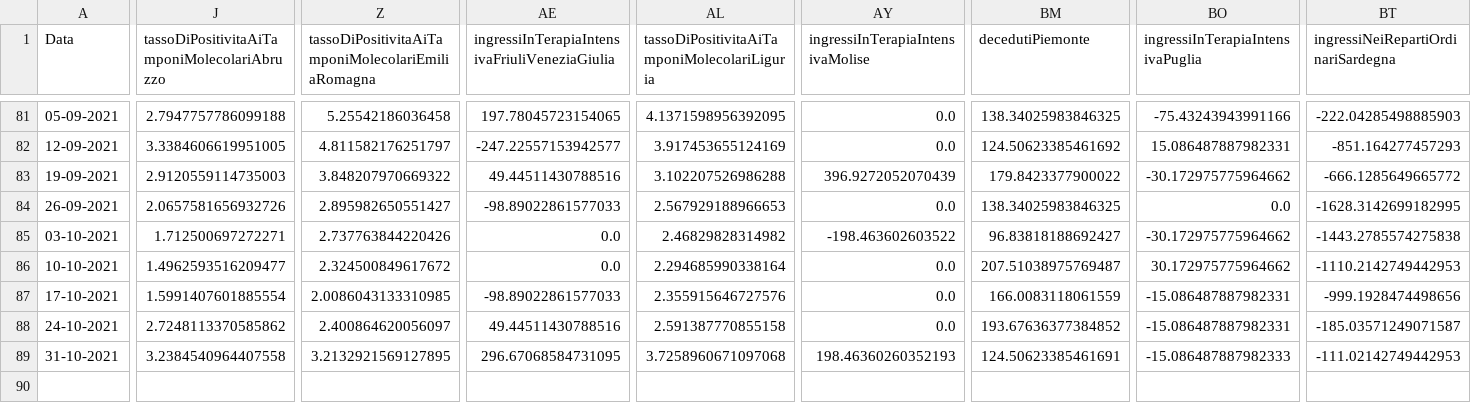
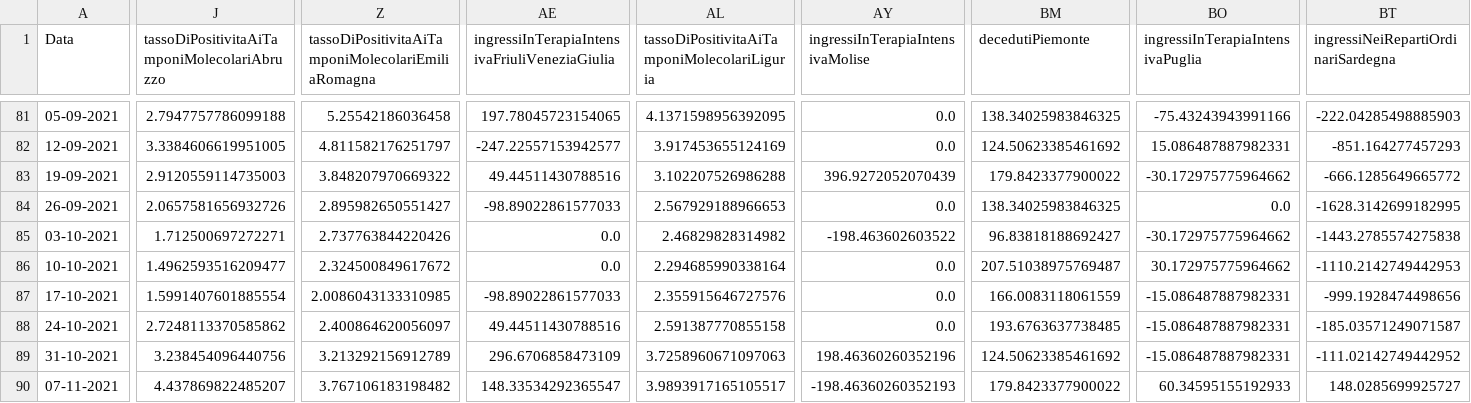
Before and after one commit to DigitalChriAri/Covid, a CSV file: Covid19GraficiSettimanaliItaliaEVeneto.csv, drawn as a sheet; only a part is shown, gaps mark what is left out; rows hold the shown columns only; the diff covers the shown part only; the diff names each change by its address in the sheet, - before the commit and + after, or states it on an @@ line.

```diff
--- a/Covid19GraficiSettimanaliItaliaEVeneto.csv
+++ b/Covid19GraficiSettimanaliItaliaEVeneto.csv
-BM88 (decedutiPiemonte): 193.67636377384852
+BM88 (decedutiPiemonte): 193.6763637738485
-J89: 3.2384540964407558
+J89: 3.238454096440756
-Z89: 3.2132921569127895
+Z89: 3.213292156912789
-AE89: 296.67068584731095
+AE89: 296.6706858473109
-AL89: 3.7258960671097068
+AL89: 3.7258960671097063
-AY89 (ingressiInTerapiaIntensivaMolise): 198.46360260352193
+AY89 (ingressiInTerapiaIntensivaMolise): 198.46360260352196
-BM89 (decedutiPiemonte): 124.50623385461691
+BM89 (decedutiPiemonte): 124.50623385461692
-BO89 (ingressiInTerapiaIntensivaPuglia): -15.086487887982333
+BO89 (ingressiInTerapiaIntensivaPuglia): -15.086487887982331
-BT89: -111.02142749442953
+BT89: -111.02142749442952
+row 90: 07-11-2021 | 4.437869822485207 | 3.767106183198482 | 148.33534292365547 | 3.9893917165105517 | -198.46360260352193 | 179.8423377900022 | 60.34595155192933 | 148.0285699925727
```
Also changed, not shown: 4 edited cells elsewhere in this file, Covid19GraficiSettimanaliTamponiTotaliItaliaEVeneto.csv.
